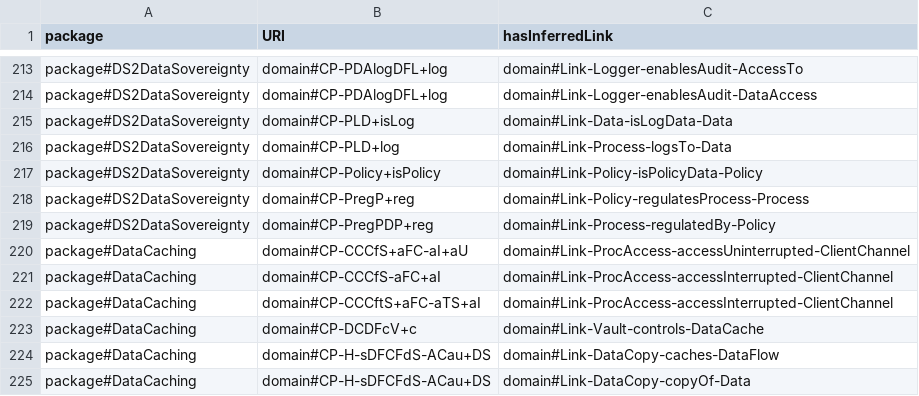
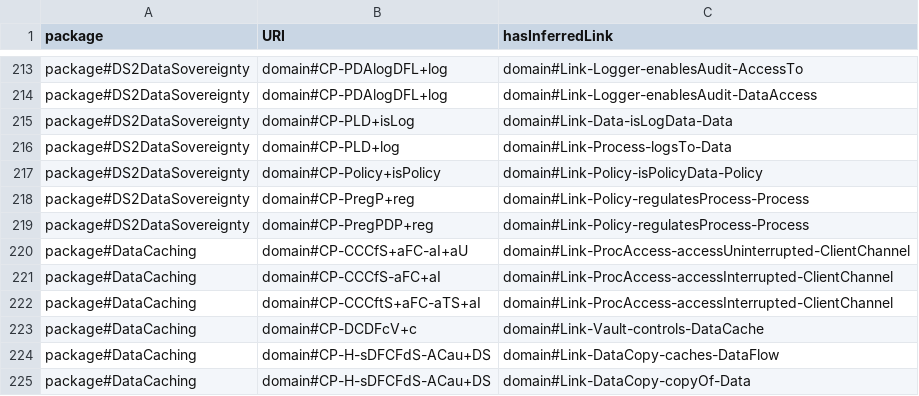
Before and after one commit to Spyderisk/domain-network, a CSV file: csv/ConstructionPatternLinks.csv, drawn as a sheet; only a part is shown, gaps mark what is left out.

```diff
--- a/csv/ConstructionPatternLinks.csv
+++ b/csv/ConstructionPatternLinks.csv
@@ -218,3 +218,3 @@ package#DS2DataSovereignty,domain#CP-Policy+isPolicy,domain#Link-Policy-isPolicy
 package#DS2DataSovereignty,domain#CP-PregP+reg,domain#Link-Policy-regulatesProcess-Process
-package#DS2DataSovereignty,domain#CP-PregPDP+reg,domain#Link-Process-regulatedBy-Policy
+package#DS2DataSovereignty,domain#CP-PregPDP+reg,domain#Link-Policy-regulatesProcess-Process
 package#DataCaching,domain#CP-CCCfS+aFC-aI+aU,domain#Link-ProcAccess-accessUninterrupted-ClientChannel
```
Also changed, not shown: csv/ConstructionPattern.csv, csv/ConstructionPredecessor.csv, 3 other files.
